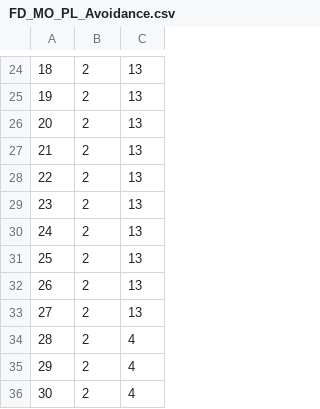
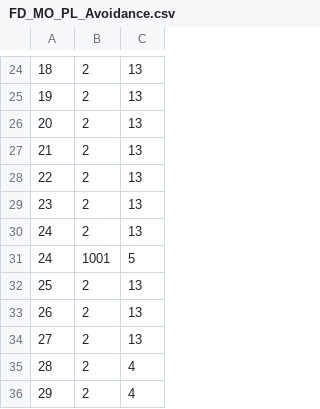
Before and after one commit to 123cr0006-Saito/RunawayIronBall, a CSV file: Game/Game/Data/FrameData/Player/FD_MO_PL_Avoidance.csv, drawn as a sheet; only a part is shown, gaps mark what is left out; the shorter side is filled out with more unchanged rows.

```diff
--- a/Game/Game/Data/FrameData/Player/FD_MO_PL_Avoidance.csv
+++ b/Game/Game/Data/FrameData/Player/FD_MO_PL_Avoidance.csv
@@ -30,2 +30,3 @@
 24,2,13
+24,1001,5
 25,2,13
```
Also changed, not shown: 7 other files.
